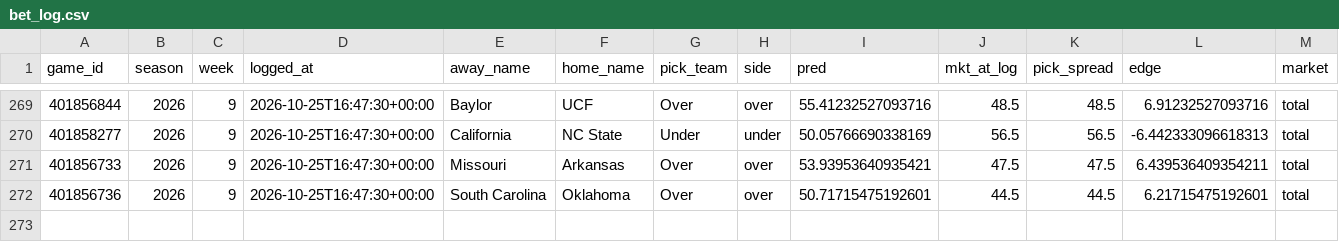
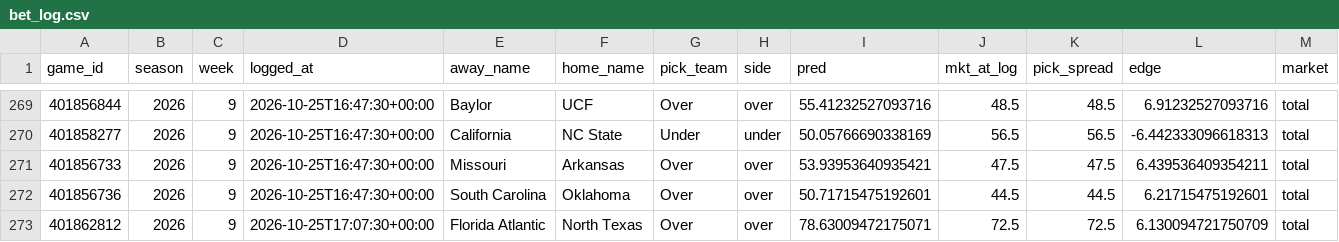
Before and after one commit to ajrog1-collab/CFB_Card, a CSV file: data/bet_log.csv, drawn as a sheet; only a part is shown, gaps mark what is left out; rows hold the shown columns only; the diff names each change by its address in the sheet, - before the commit and + after, or states it on an @@ line.

```diff
--- a/data/bet_log.csv
+++ b/data/bet_log.csv
+row 273: 401862812 | 2026 | 9 | 2026-10-25T17:07:30+00:00 | Florida Atlantic | North Texas | Over | over | 78.63009472175071 | 72.5 | 72.5 | 6.130094721750709 | total
```
Also changed, not shown: 4 other files.
